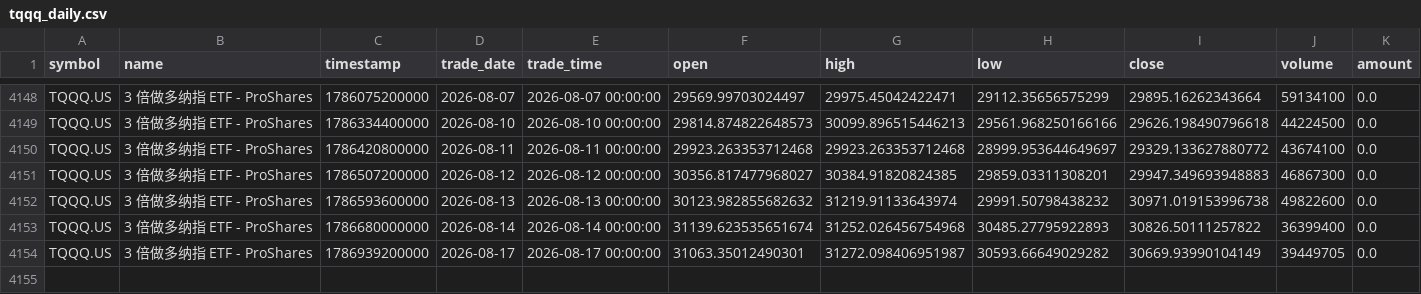
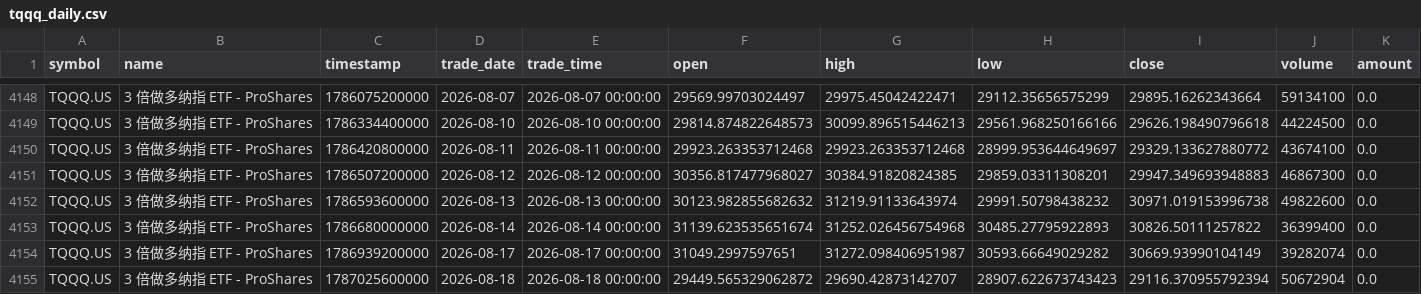
Before and after one commit to cjkzbl/QuantLab, a CSV file: tqqq_daily.csv, drawn as a sheet; only a part is shown, gaps mark what is left out.

```diff
--- a/tqqq_daily.csv
+++ b/tqqq_daily.csv
@@ -4153,2 +4153,3 @@ TQQQ.US,3 倍做多纳指 ETF - ProShares,1786593600000,2026-08-13,2026-08-13 00
 TQQQ.US,3 倍做多纳指 ETF - ProShares,1786680000000,2026-08-14,2026-08-14 00:00:00,31139.623535651674,31252.026456754968,30485.27795922893,30826.50111257822,36399400,0.0
-TQQQ.US,3 倍做多纳指 ETF - ProShares,1786939200000,2026-08-17,2026-08-17 00:00:00,31063.35012490301,31272.098406951987,30593.66649029282,30669.93990104149,39449705,0.0
+TQQQ.US,3 倍做多纳指 ETF - ProShares,1786939200000,2026-08-17,2026-08-17 00:00:00,31049.2997597651,31272.098406951987,30593.66649029282,30669.93990104149,39282074,0.0
+TQQQ.US,3 倍做多纳指 ETF - ProShares,1787025600000,2026-08-18,2026-08-18 00:00:00,29449.565329062872,29690.42873142707,28907.622673743423,29116.370955792394,50672904,0.0
```
Also changed, not shown: 1 other file.
